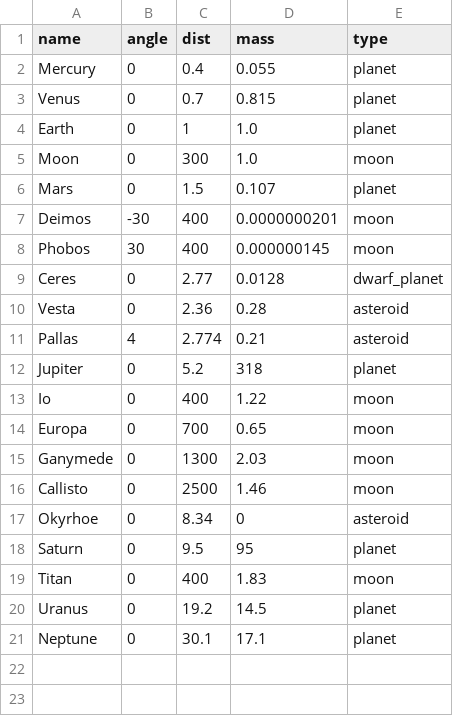
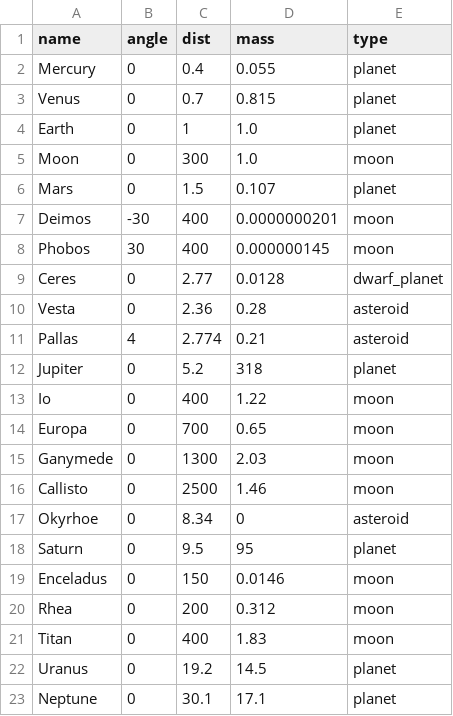
Before and after one commit to Zireael07/Space-Frontier, a CSV file: systems/Sol_system.csv, drawn as a sheet; the diff names each change by its address in the sheet, - before the commit and + after, or states it on an @@ line.

Commit message:
new: add Rhea and Enceladus (moons of Saturn) to Solar system

```diff
--- a/systems/Sol_system.csv
+++ b/systems/Sol_system.csv
+row 19: Enceladus | 0 | 150 | 0.0146 | moon
+row 20: Rhea | 0 | 200 | 0.312 | moon
```
Also changed, not shown: 7 other files.
